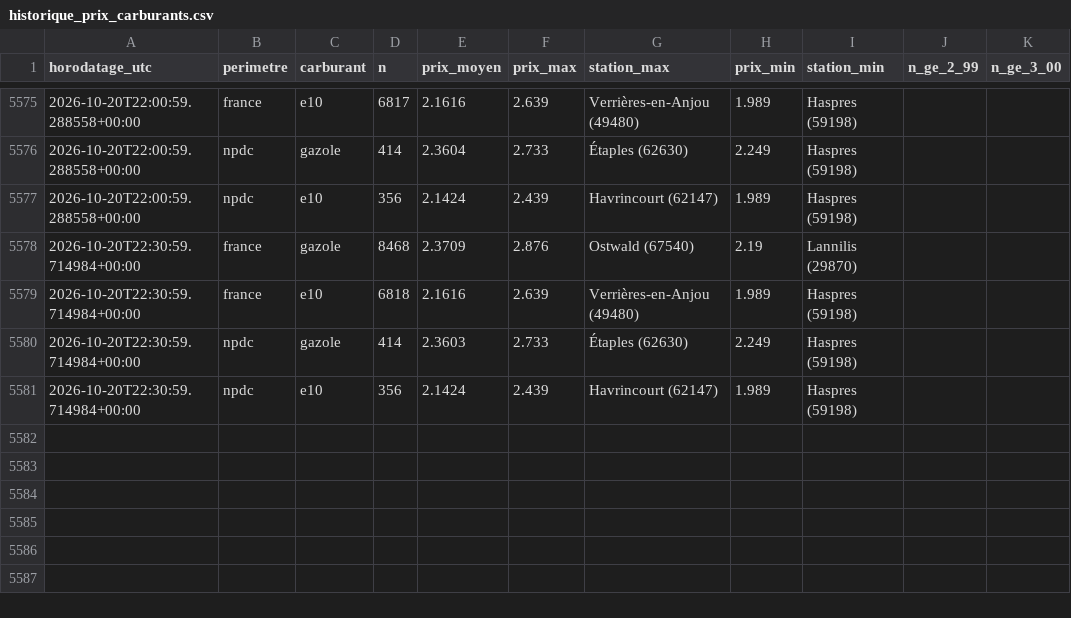
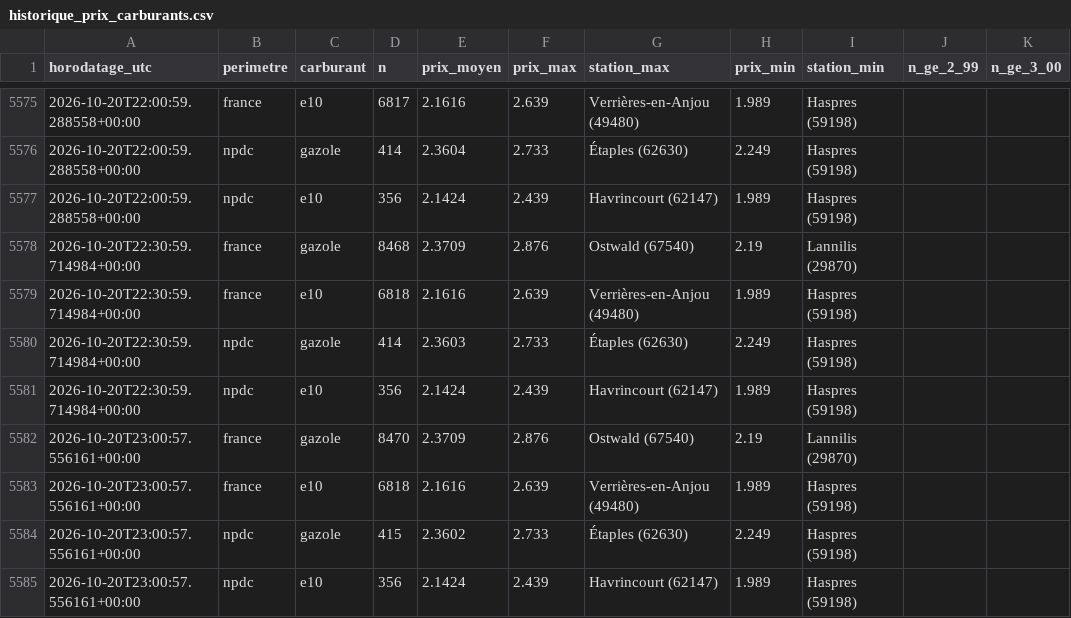
Before and after one commit to JulienDepelchin/veille-carburants, a CSV file: historique_prix_carburants.csv, drawn as a sheet; only a part is shown, gaps mark what is left out; the diff names each change by its address in the sheet, - before the commit and + after, or states it on an @@ line.

```diff
--- a/historique_prix_carburants.csv
+++ b/historique_prix_carburants.csv
+row 5582: 2026-10-20T23:00:57.556161+00:00 | france | gazole | 8470 | 2.3709 | 2.876 | Ostwald (67540) | 2.19 | Lannilis (29870)
+row 5583: 2026-10-20T23:00:57.556161+00:00 | france | e10 | 6818 | 2.1616 | 2.639 | Verrières-en-Anjou (49480) | 1.989 | Haspres (59198)
+row 5584: 2026-10-20T23:00:57.556161+00:00 | npdc | gazole | 415 | 2.3602 | 2.733 | Étaples (62630) | 2.249 | Haspres (59198)
+row 5585: 2026-10-20T23:00:57.556161+00:00 | npdc | e10 | 356 | 2.1424 | 2.439 | Havrincourt (62147) | 1.989 | Haspres (59198)
```
